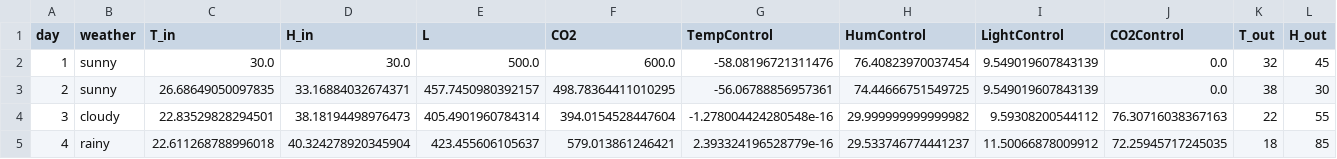
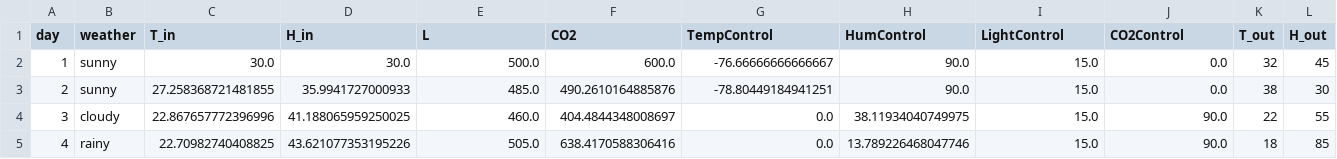
Before and after one commit to fatemehfahimpour/fuzzy-algorithm, a CSV file: step1/simulation_results.csv, drawn as a sheet; only a part is shown; the diff covers the shown part only; the diff names each change by its address in the sheet, - before the commit and + after, or states it on an @@ line.

Commit message:
sugeo controller

```diff
--- a/step1/simulation_results.csv
+++ b/step1/simulation_results.csv
-G2 (TempControl): -58.08196721311476
+G2 (TempControl): -76.66666666666667
-H2 (HumControl): 76.40823970037454
+H2 (HumControl): 90.0
-I2:I3 (LightControl): 9.549019607843139
+I2:I3 (LightControl): 15.0
-C3 (T_in): 26.68649050097835
+C3 (T_in): 27.258368721481855
-D3 (H_in): 33.16884032674371
+D3 (H_in): 35.9941727000933
-E3 (L): 457.7450980392157
+E3 (L): 485.0
-F3 (CO2): 498.78364411010295
+F3 (CO2): 490.2610164885876
-G3 (TempControl): -56.06788856957361
+G3 (TempControl): -78.80449184941251
-H3 (HumControl): 74.44666751549725
+H3 (HumControl): 90.0
-C4 (T_in): 22.83529828294501
+C4 (T_in): 22.867657772396996
-D4 (H_in): 38.18194498976473
+D4 (H_in): 41.188065959250025
-E4 (L): 405.4901960784314
+E4 (L): 460.0
-F4 (CO2): 394.0154528447604
+F4 (CO2): 404.4844348008697
-G4 (TempControl): -1.278004424280548e-16
+G4 (TempControl): 0.0
-H4 (HumControl): 29.999999999999982
+H4 (HumControl): 38.11934040749975
-I4 (LightControl): 9.59308200544112
+I4 (LightControl): 15.0
-J4 (CO2Control): 76.30716038367163
+J4 (CO2Control): 90.0
-C5 (T_in): 22.611268788996018
+C5 (T_in): 22.70982740408825
-D5 (H_in): 40.324278920345904
+D5 (H_in): 43.621077353195226
-E5 (L): 423.455606105637
+E5 (L): 505.0
-F5 (CO2): 579.013861246421
+F5 (CO2): 638.4170588306416
-G5 (TempControl): 2.393324196528779e-16
+G5 (TempControl): 0.0
-H5 (HumControl): 29.533746774441237
+H5 (HumControl): 13.789226468047746
-I5 (LightControl): 11.50066878009912
+I5 (LightControl): 15.0
-J5 (CO2Control): 72.25945717245035
+J5 (CO2Control): 90.0
```
Also changed, not shown: 48 edited cells elsewhere in this file, 9 other files.
